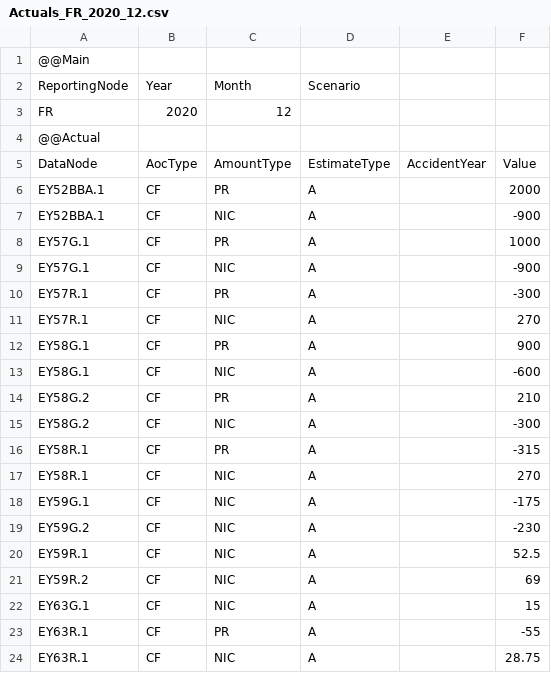
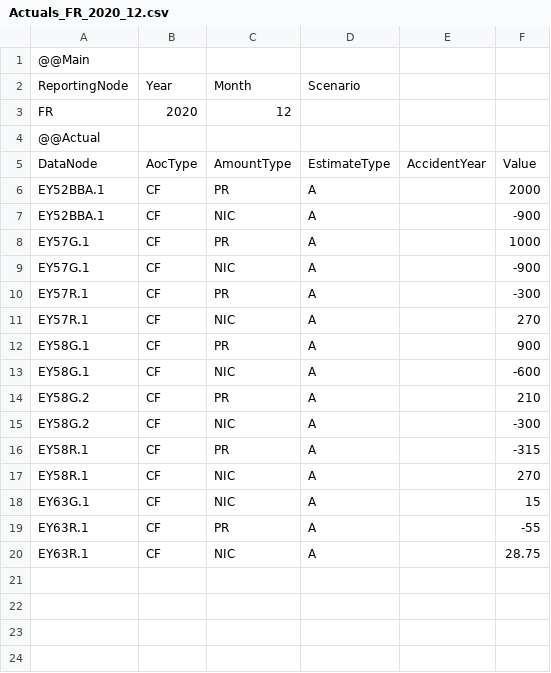
Before and after one commit to Systemorph/IFRS17CalculationEngine, a CSV file: ifrs17-template/Files/TransactionalData/Actuals_FR_2020_12.csv, drawn as a sheet; the diff names each change by its address in the sheet, - before the commit and + after, or states it on an @@ line.

```diff
--- a/ifrs17-template/Files/TransactionalData/Actuals_FR_2020_12.csv
+++ b/ifrs17-template/Files/TransactionalData/Actuals_FR_2020_12.csv
-row 18: EY59G.1 | CF | NIC | A |  | -175
-row 19: EY59G.2 | CF | NIC | A |  | -230
-row 20: EY59R.1 | CF | NIC | A |  | 52.5
-row 21: EY59R.2 | CF | NIC | A |  | 69
```
Also changed, not shown: ifrs17-template/Files/TransactionalData/NominalCashflows_FR_2020_12.csv.
